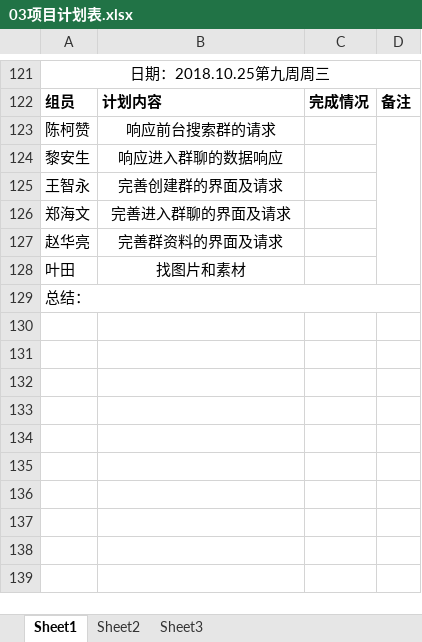
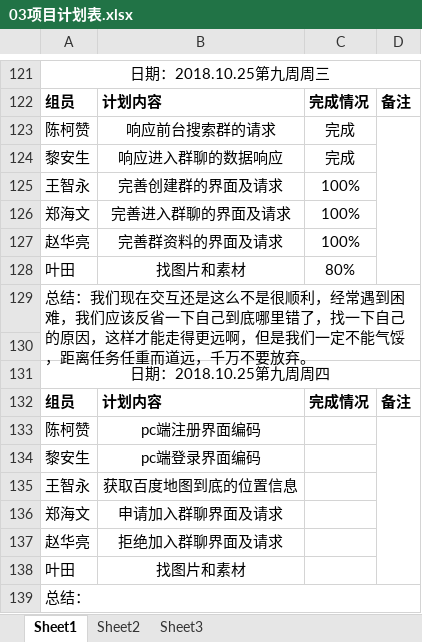
Before and after one commit to gdqy-it/soft162-163, an Excel workbook: 第03组/03项目计划表.xlsx, sheet Sheet1, drawn as a sheet; only a part is shown, gaps mark what is left out; values as stored, in another font and other column widths than the file's, no borders; removed rows and columns are numbered as before the commit, all else as after; the diff names each change by its address in the sheet, - before the commit and + after, or states it on an @@ line.

Commit message:
Add files via upload

```diff
--- a/第03组/03项目计划表.xlsx (sheet Sheet1)
+++ b/第03组/03项目计划表.xlsx (sheet Sheet1)
-C123:C124: (empty)
+C123:C124: 完成
-D123:D128 merged
+D123:D128 merged
-C125:C127: (empty)
+C125:C127: 100%
+row 128: 叶田 | 找图片和素材 | 80%
+row 129: 总结：我们现在交互还是这么不是很顺利，经常遇到困难，我们应该反省一下自己到底哪里错了，找一下自己的原因，这样才能走得更远啊，但是我们一定不能气馁，距离任务任重而道远，千万不要放弃。
+row 130: (empty)
+row 131: 日期：2018.10.25第九周周四
+row 132: 组员 | 计划内容 | 完成情况 | 备注
+row 133: 陈柯赞 | pc端注册界面编码
+row 134: 黎安生 | pc端登录界面编码
+row 135: 王智永 | 获取百度地图到底的位置信息
+row 136: 郑海文 | 申请加入群聊界面及请求
+row 137: 赵华亮 | 拒绝加入群聊界面及请求
```
